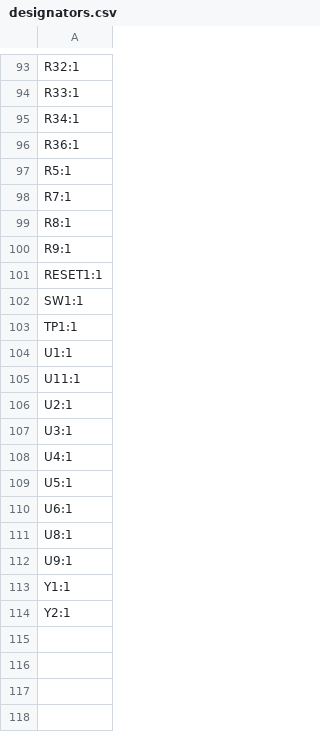
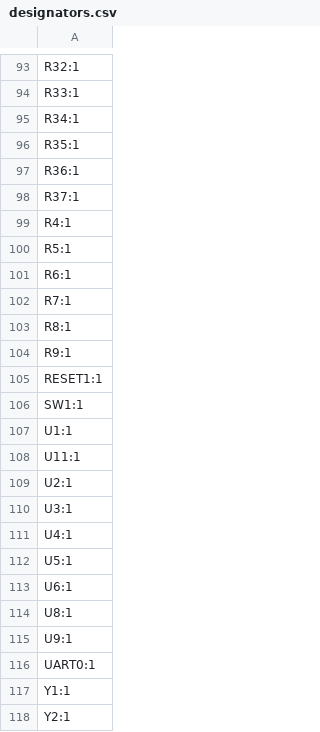
Before and after one commit to indoor-industry/LoRa-device, a CSV file: production/designators.csv, drawn as a sheet; only a part is shown, gaps mark what is left out.

```diff
--- a/production/designators.csv
+++ b/production/designators.csv
@@ -95,4 +95,8 @@ R33:1
 R34:1
+R35:1
 R36:1
+R37:1
+R4:1
 R5:1
+R6:1
 R7:1
@@ -102,3 +106,2 @@ RESET1:1
 SW1:1
-TP1:1
 U1:1
@@ -112,2 +115,3 @@ U8:1
 U9:1
+UART0:1
 Y1:1
```
Also changed, not shown: production/bom.csv, production/positions.csv, 31 other files.
